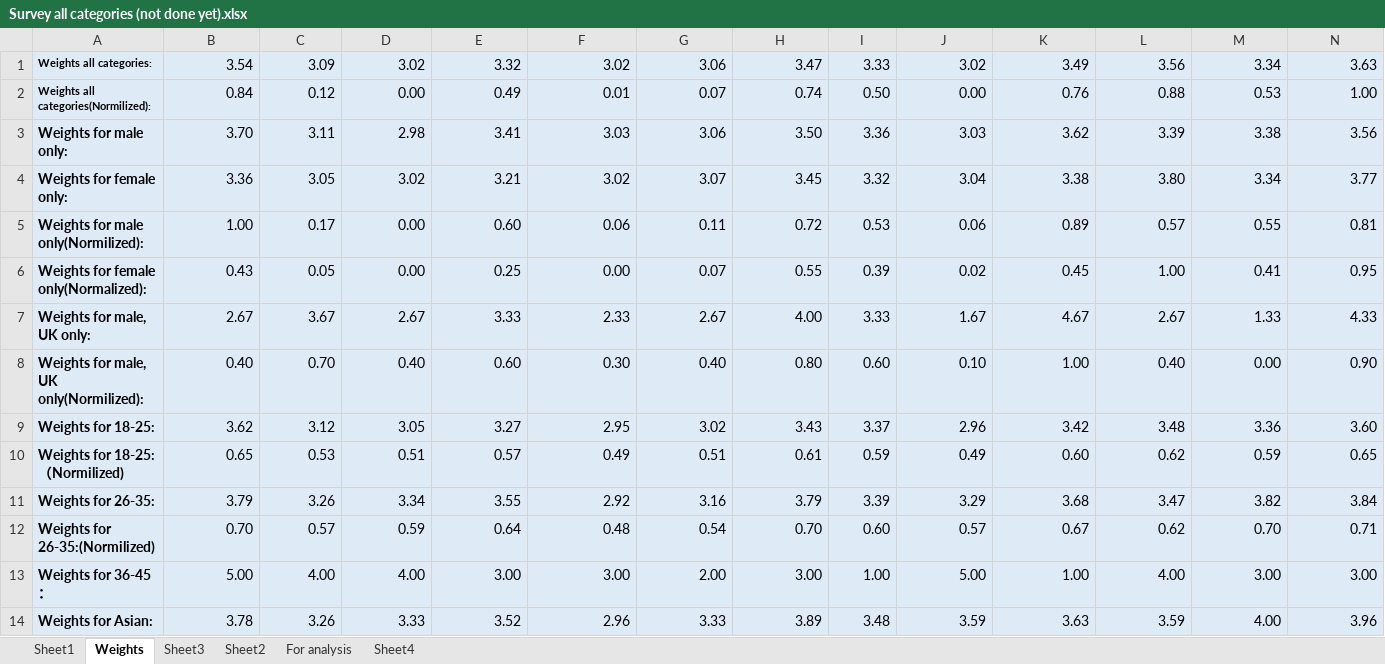
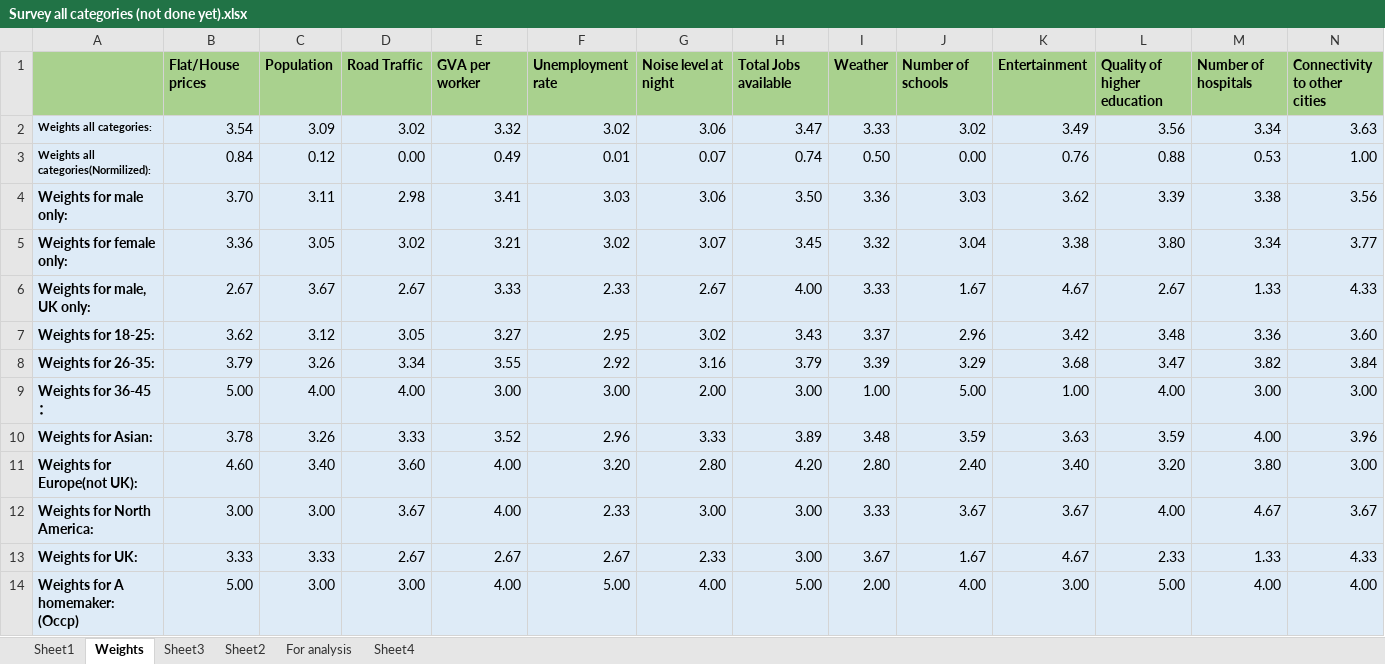
Before and after one commit to zyfzjsc988/data_diggers, an Excel workbook: Results/Survey all categories (not done yet).xlsx, sheet Weights, drawn as a sheet; only a part is shown; the shorter side is filled out with more unchanged rows; values as stored, in another font and other column widths than the file's, no borders; removed rows and columns are numbered as before the commit, all else as after; the diff names each change by its address in the sheet, - before the commit and + after, or states it on an @@ line.

Commit message:
report- survey part

```diff
--- a/Results/Survey all categories (not done yet).xlsx (sheet Weights)
+++ b/Results/Survey all categories (not done yet).xlsx (sheet Weights)
+row 1:  | Flat/House prices | Population | Road Traffic | GVA per worker | Unemployment rate | Noise level at night | Total Jobs available | Weather | Number of schools | Entertainment | Quality of higher education | Number of hospitals | Connectivity to other cities
-row 5: Weights for male only(Normilized): | 1.00 | 0.17 | 0.00 | 0.60 | 0.06 | 0.11 | 0.72 | 0.53 | 0.06 | 0.89 | 0.57 | 0.55 | 0.81
-row 6: Weights for female only(Normalized): | 0.43 | 0.05 | 0.00 | 0.25 | 0.00 | 0.07 | 0.55 | 0.39 | 0.02 | 0.45 | 1.00 | 0.41 | 0.95
-row 8: Weights for male, UK only(Normilized): | 0.40 | 0.70 | 0.40 | 0.60 | 0.30 | 0.40 | 0.80 | 0.60 | 0.10 | 1.00 | 0.40 | 0.00 | 0.90
-row 10: Weights for 18-25:（Normilized) | 0.65 | 0.53 | 0.51 | 0.57 | 0.49 | 0.51 | 0.61 | 0.59 | 0.49 | 0.60 | 0.62 | 0.59 | 0.65
-row 12: Weights for 26-35:(Normilized) | 0.70 | 0.57 | 0.59 | 0.64 | 0.48 | 0.54 | 0.70 | 0.60 | 0.57 | 0.67 | 0.62 | 0.70 | 0.71
```
Also changed, not shown: 1 other file.
